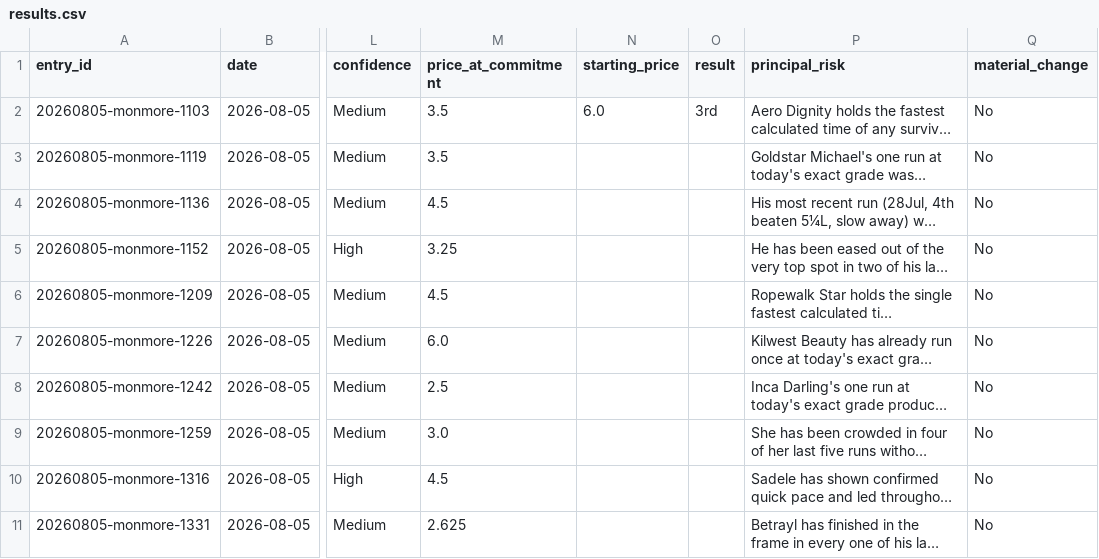
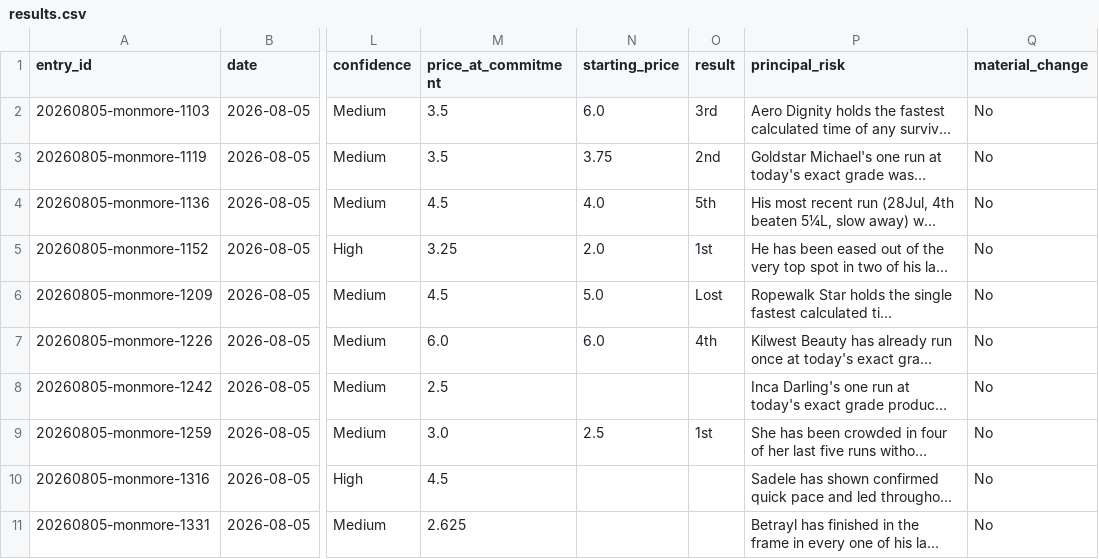
Before and after one commit to Readtherace/read-the-race, a CSV file: greyhounds/results.csv, drawn as a sheet; only a part is shown, gaps mark what is left out; long unchanged cells end in …; the diff names each change by its address in the sheet, - before the commit and + after, or states it on an @@ line.

```diff
--- a/greyhounds/results.csv
+++ b/greyhounds/results.csv
-N3 (starting_price): (empty)
+N3 (starting_price): 3.75
-O3 (result): (empty)
+O3 (result): 2nd
-N4 (starting_price): (empty)
+N4 (starting_price): 4.0
-O4 (result): (empty)
+O4 (result): 5th
-N5 (starting_price): (empty)
+N5 (starting_price): 2.0
-O5 (result): (empty)
+O5 (result): 1st
-N6 (starting_price): (empty)
+N6 (starting_price): 5.0
-O6 (result): (empty)
+O6 (result): Lost
-N7 (starting_price): (empty)
+N7 (starting_price): 6.0
-O7 (result): (empty)
+O7 (result): 4th
-N9 (starting_price): (empty)
+N9 (starting_price): 2.5
-O9 (result): (empty)
+O9 (result): 1st
```
Also changed, not shown: 1 other file.
